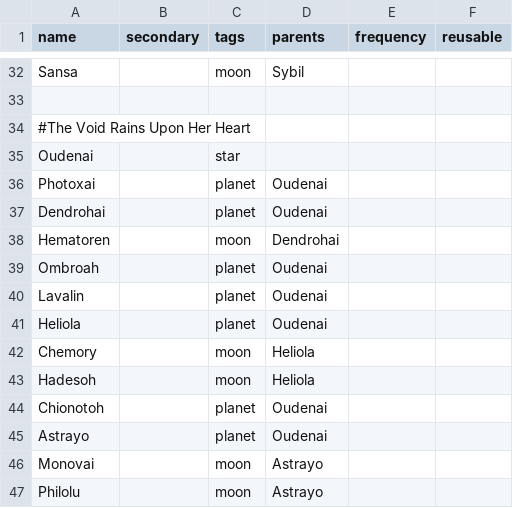
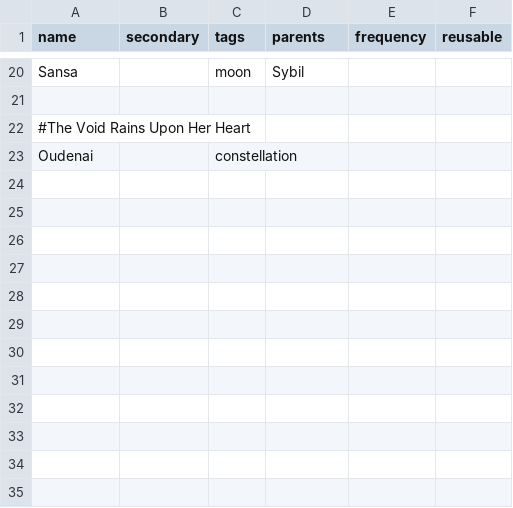
Before and after one commit to JamesTripleQ/Unknown-Skies, a CSV file: data/campaign/procgen/name_gen_data.csv, drawn as a sheet; only a part is shown, gaps mark what is left out; the diff covers the shown part only.

```diff
--- a/data/campaign/procgen/name_gen_data.csv
+++ b/data/campaign/procgen/name_gen_data.csv
@@ -34,14 +22,2 @@ Sansa,,moon,Sybil,,
 #The Void Rains Upon Her Heart,,,,,
-Oudenai,,star,,,
-Photoxai,,planet,Oudenai,,
-Dendrohai,,planet,Oudenai,,
-Hematoren,,moon,Dendrohai,,
-Ombroah,,planet,Oudenai,,
-Lavalin,,planet,Oudenai,,
-Heliola,,planet,Oudenai,,
-Chemory,,moon,Heliola,,
-Hadesoh,,moon,Heliola,,
-Chionotoh,,planet,Oudenai,,
-Astrayo,,planet,Oudenai,,
-Monovai,,moon,Astrayo,,
-Philolu,,moon,Astrayo,,
+Oudenai,,constellation,,,
```
Also changed, not shown: 1 added row, 13 removed rows and 7 edited cells elsewhere in this file, data/campaign/market_conditions.csv.
